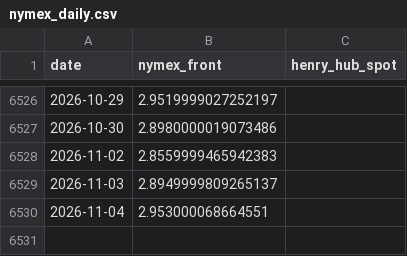
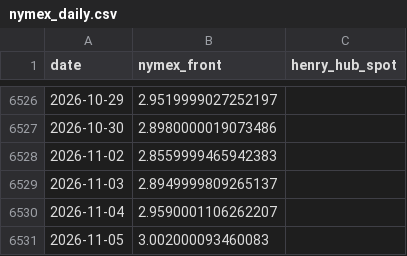
Before and after one commit to cathykam2006/ne-gas-forecast, a CSV file: data/processed/nymex_daily.csv, drawn as a sheet; only a part is shown, gaps mark what is left out.

```diff
--- a/data/processed/nymex_daily.csv
+++ b/data/processed/nymex_daily.csv
@@ -6529,2 +6529,3 @@ date,nymex_front,henry_hub_spot
 2026-11-03,2.8949999809265137,
-2026-11-04,2.953000068664551,
+2026-11-04,2.9590001106262207,
+2026-11-05,3.002000093460083,
```
Also changed, not shown: data/processed/nymex_monthly_therm.csv, data/processed/nymex_strip_latest.csv, 3 other files.
